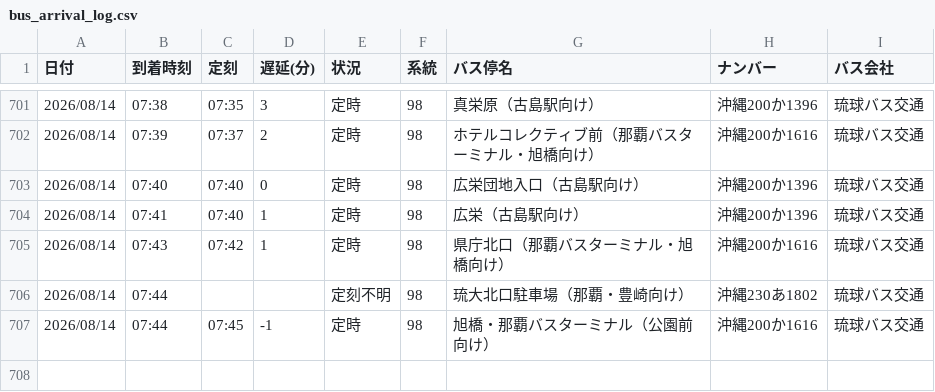
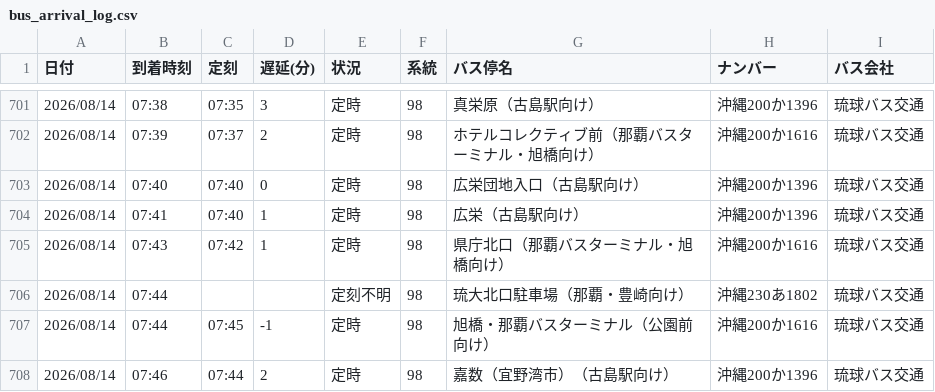
Before and after one commit to uy819/bus-tracker2, a CSV file: data/raw/98_up/bus_arrival_log.csv, drawn as a sheet; only a part is shown, gaps mark what is left out.

```diff
--- a/data/raw/98_up/bus_arrival_log.csv
+++ b/data/raw/98_up/bus_arrival_log.csv
@@ -707 +707,2 @@
 2026/08/14,07:44,07:45,-1,定時,98,旭橋・那覇バスターミナル（公園前向け）,沖縄200か1616,琉球バス交通
+2026/08/14,07:46,07:44,2,定時,98,嘉数（宜野湾市）（古島駅向け）,沖縄200か1396,琉球バス交通
```
Also changed, not shown: 1 other file.
